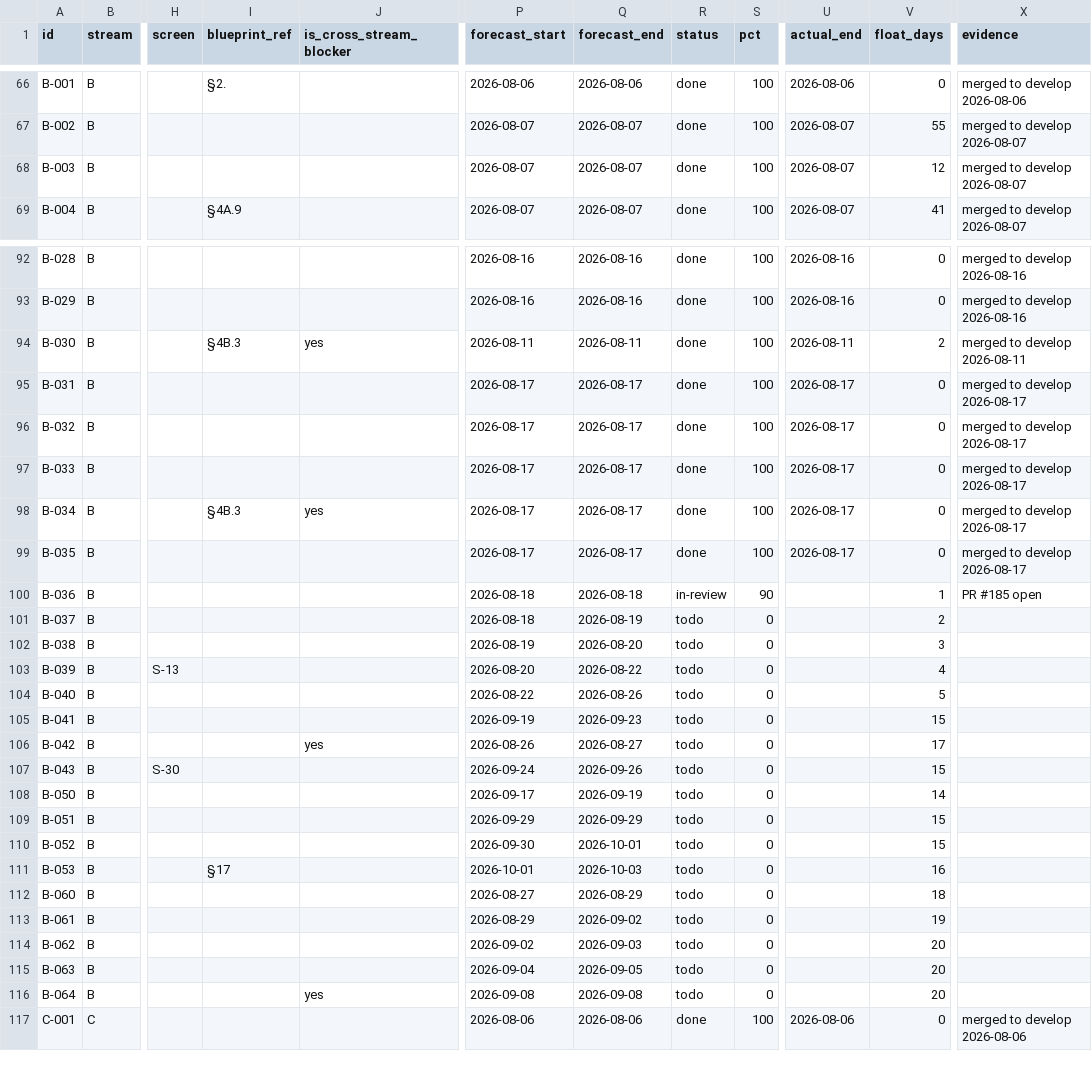
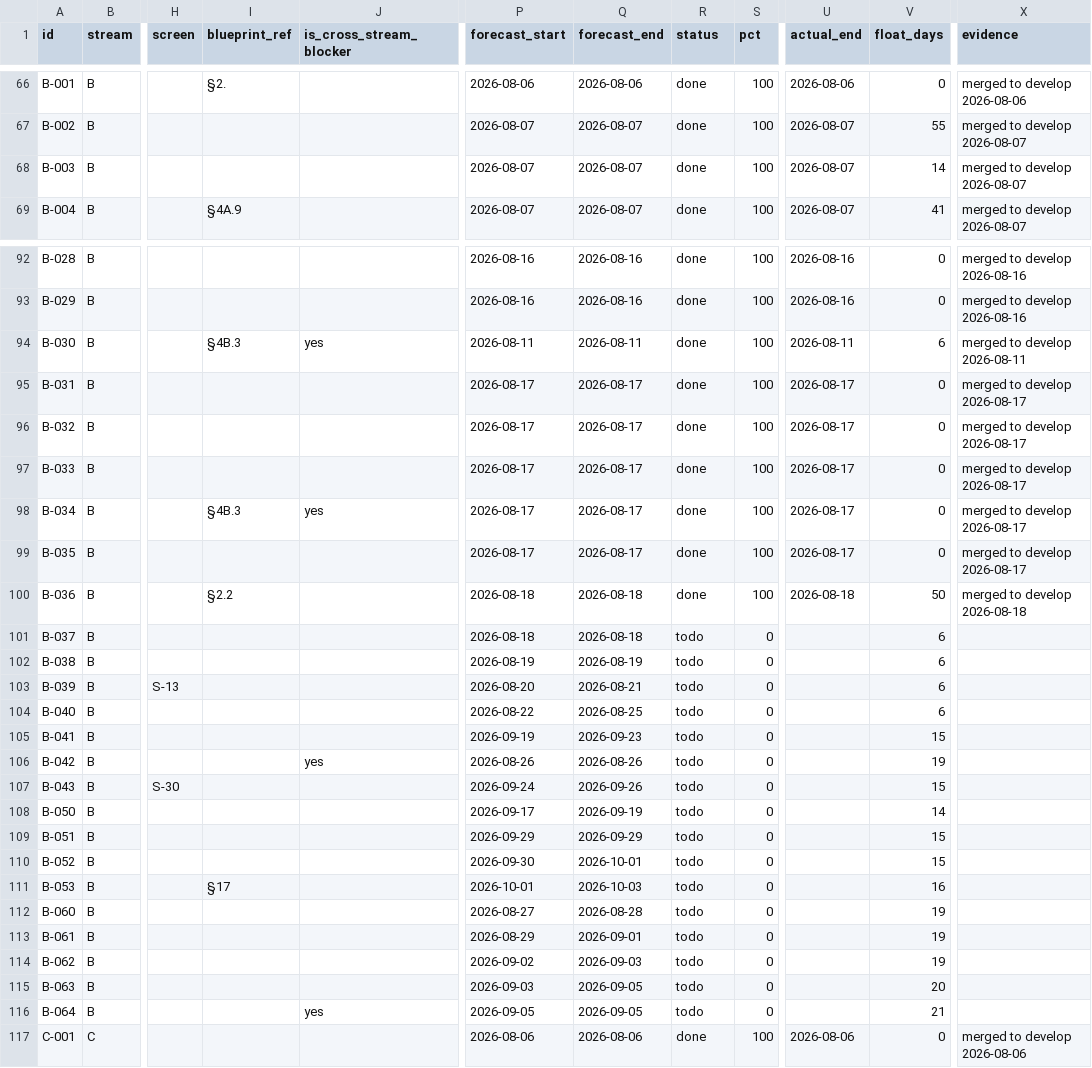
Before and after one commit to debashisedunext/EduTrack, a CSV file: docs/plan/tasks.csv, drawn as a sheet; only a part is shown, gaps mark what is left out; the diff covers the shown part only; the diff names each change by its address in the sheet, - before the commit and + after, or states it on an @@ line.

Commit message:
chore(plan): schedule refresh after push
Regenerated by plan-tracker. Status derived from git.

```diff
--- a/docs/plan/tasks.csv
+++ b/docs/plan/tasks.csv
-V68 (float_days): 12
+V68 (float_days): 14
-V94 (float_days): 2
+V94 (float_days): 6
-I100 (blueprint_ref): (empty)
+I100 (blueprint_ref): §2.2
-R100 (status): in-review
+R100 (status): done
-S100 (pct): 90
+S100 (pct): 100
-U100 (actual_end): (empty)
+U100 (actual_end): 2026-08-18
-V100 (float_days): 1
+V100 (float_days): 50
-X100 (evidence): PR #185 open
+X100 (evidence): merged to develop 2026-08-18
-Q101 (forecast_end): 2026-08-19
+Q101 (forecast_end): 2026-08-18
-V101 (float_days): 2
+V101 (float_days): 6
-Q102 (forecast_end): 2026-08-20
+Q102 (forecast_end): 2026-08-19
-V102 (float_days): 3
+V102 (float_days): 6
-Q103 (forecast_end): 2026-08-22
+Q103 (forecast_end): 2026-08-21
-V103 (float_days): 4
+V103 (float_days): 6
-Q104 (forecast_end): 2026-08-26
+Q104 (forecast_end): 2026-08-25
-V104 (float_days): 5
+V104 (float_days): 6
-Q106 (forecast_end): 2026-08-27
+Q106 (forecast_end): 2026-08-26
-V106 (float_days): 17
+V106 (float_days): 19
-Q112 (forecast_end): 2026-08-29
+Q112 (forecast_end): 2026-08-28
-V112 (float_days): 18
+V112 (float_days): 19
-Q113 (forecast_end): 2026-09-02
+Q113 (forecast_end): 2026-09-01
-V114 (float_days): 20
+V114 (float_days): 19
-P115 (forecast_start): 2026-09-04
+P115 (forecast_start): 2026-09-03
-P116 (forecast_start): 2026-09-08
+P116 (forecast_start): 2026-09-05
-Q116 (forecast_end): 2026-09-08
+Q116 (forecast_end): 2026-09-05
-V116 (float_days): 20
+V116 (float_days): 21
```
Also changed, not shown: 35 edited cells elsewhere in this file, 3 other files.
